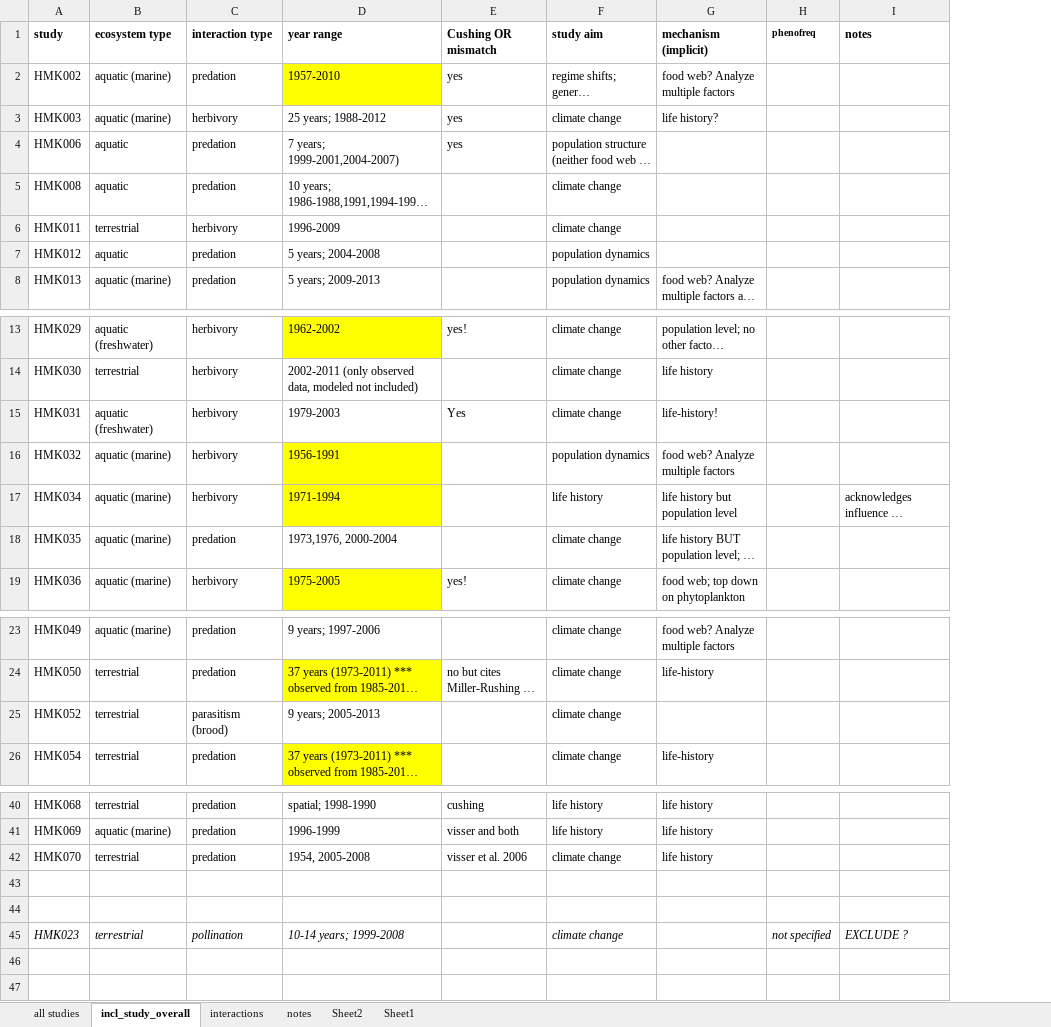
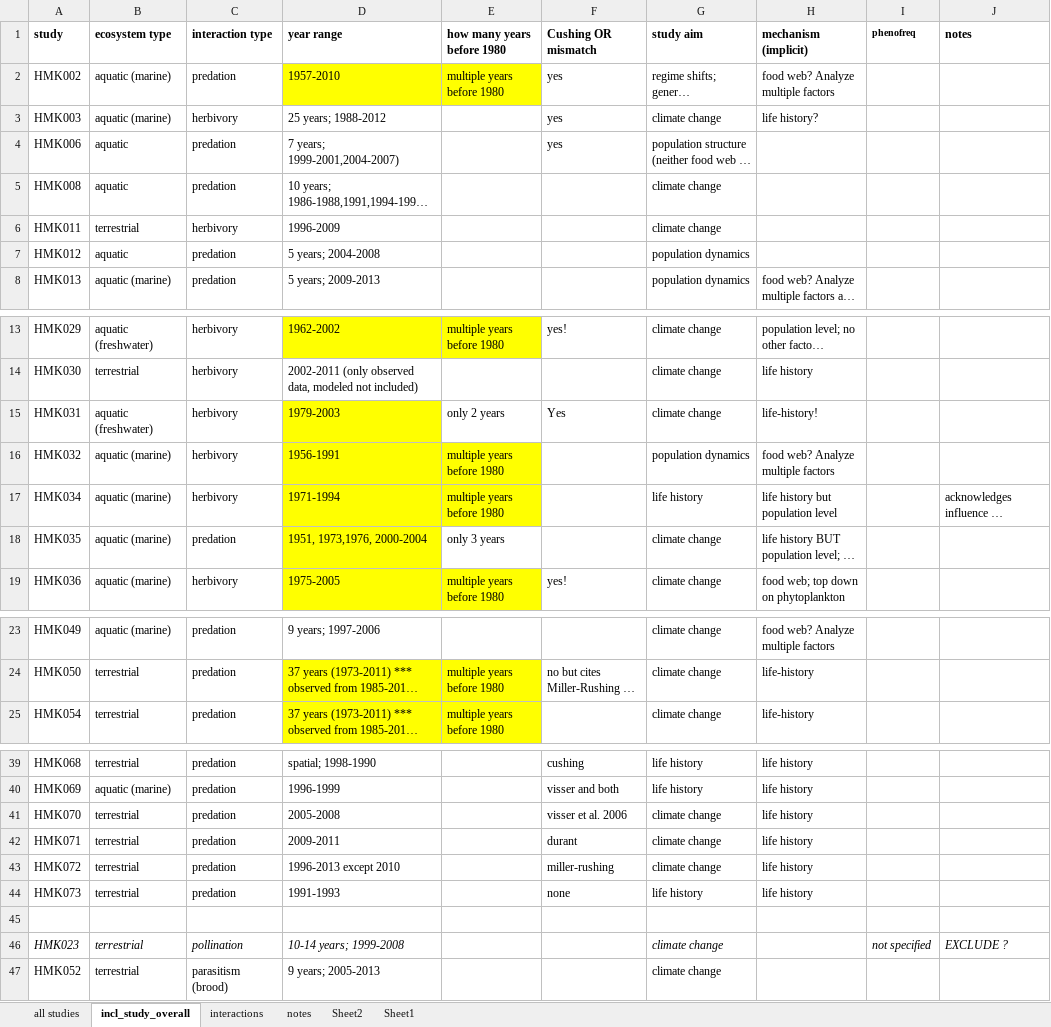
Before and after one commit to kharouba/sync_fitness, an Excel workbook: conceptual paper/study summary.xlsx, sheet incl_study_overall, drawn as a sheet; only a part is shown, gaps mark what is left out; long unchanged cells end in …; values as stored, in another font and other column widths than the file's, no borders; addresses are those after the commit; the diff names each change by its address in the sheet, - before the commit and + after, or states it on an @@ line.

Commit message:
final update for today- study database, tables, in-text results

```diff
--- a/conceptual paper/study summary.xlsx (sheet incl_study_overall)
+++ b/conceptual paper/study summary.xlsx (sheet incl_study_overall)
+column E (how many years before 1980), row 2: multiple years before 1980; rows 13-19: multiple years before 1980 |  | only 2 years | multiple years before 1980 | multiple years before 1980 | only 3 years | multiple years before 1980; rows 24-25: multiple years before 1980 | multiple years before 1980
-D15 fill: none
+D15 fill: #FFFF00
-D18 (year range): 1973,1976, 2000-2004
+D18 (year range): 1951, 1973,1976, 2000-2004
-D18 fill: none
+D18 fill: #FFFF00
-D41 (year range): 1954, 2005-2008
+D41 (year range): 2005-2008
-row 42: (empty)
+row 42: HMK071 | terrestrial | predation | 2009-2011 |  | durant | climate change | life history
+row 43: HMK072 | terrestrial | predation | 1996-2013 except 2010 |  | miller-rushing | climate change | life history
+row 44: HMK073 | terrestrial | predation | 1991-1993 |  | none | life history | life history
@@ row 25 moved to row 47: HMK052 @@
```
Also changed, not shown: sheet Sheet1, sheet interactions, sheet all studies, 6 other files.
